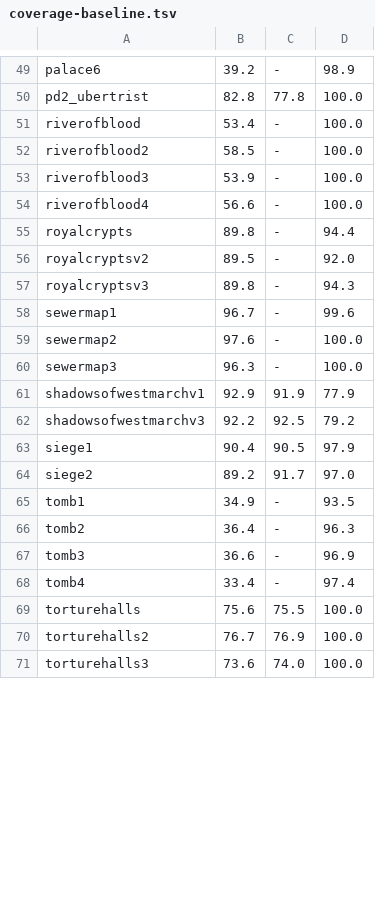
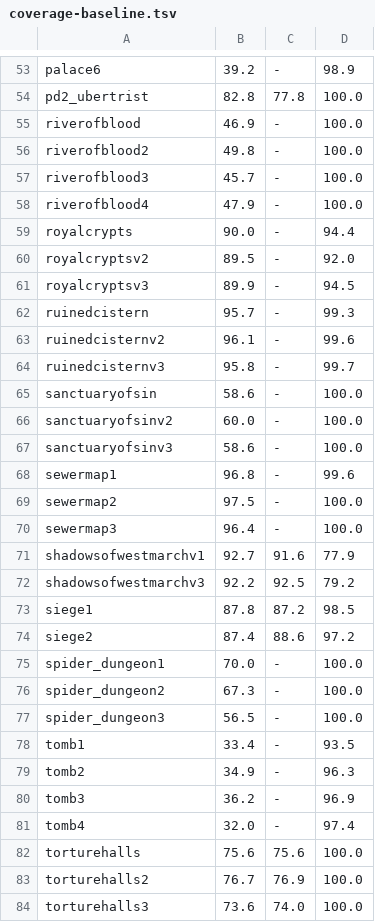
Before and after one commit to synpoox/pd2-resurrected, a TSV file: docs/coverage-baseline.tsv, drawn as a sheet; only a part is shown, gaps mark what is left out; the diff covers the shown part only.

```diff
--- a/docs/coverage-baseline.tsv
+++ b/docs/coverage-baseline.tsv
@@ -50,21 +54,30 @@ palace6	39.2	-	98.9
 pd2_ubertrist	82.8	77.8	100.0
-riverofblood	53.4	-	100.0
-riverofblood2	58.5	-	100.0
-riverofblood3	53.9	-	100.0
-riverofblood4	56.6	-	100.0
-royalcrypts	89.8	-	94.4
+riverofblood	46.9	-	100.0
+riverofblood2	49.8	-	100.0
+riverofblood3	45.7	-	100.0
+riverofblood4	47.9	-	100.0
+royalcrypts	90.0	-	94.4
 royalcryptsv2	89.5	-	92.0
-royalcryptsv3	89.8	-	94.3
-sewermap1	96.7	-	99.6
-sewermap2	97.6	-	100.0
-sewermap3	96.3	-	100.0
-shadowsofwestmarchv1	92.9	91.9	77.9
+royalcryptsv3	89.9	-	94.5
+ruinedcistern	95.7	-	99.3
+ruinedcisternv2	96.1	-	99.6
+ruinedcisternv3	95.8	-	99.7
+sanctuaryofsin	58.6	-	100.0
+sanctuaryofsinv2	60.0	-	100.0
+sanctuaryofsinv3	58.6	-	100.0
+sewermap1	96.8	-	99.6
+sewermap2	97.5	-	100.0
+sewermap3	96.4	-	100.0
+shadowsofwestmarchv1	92.7	91.6	77.9
 shadowsofwestmarchv3	92.2	92.5	79.2
-siege1	90.4	90.5	97.9
-siege2	89.2	91.7	97.0
-tomb1	34.9	-	93.5
-tomb2	36.4	-	96.3
-tomb3	36.6	-	96.9
-tomb4	33.4	-	97.4
-torturehalls	75.6	75.5	100.0
+siege1	87.8	87.2	98.5
+siege2	87.4	88.6	97.2
+spider_dungeon1	70.0	-	100.0
+spider_dungeon2	67.3	-	100.0
+spider_dungeon3	56.5	-	100.0
+tomb1	33.4	-	93.5
+tomb2	34.9	-	96.3
+tomb3	36.2	-	96.9
+tomb4	32.0	-	97.4
+torturehalls	75.6	75.6	100.0
 torturehalls2	76.7	76.9	100.0
```
Also changed, not shown: 7 added rows and 73 edited cells elsewhere in this file, merge/presets-hd.tsv, 7 other files.
